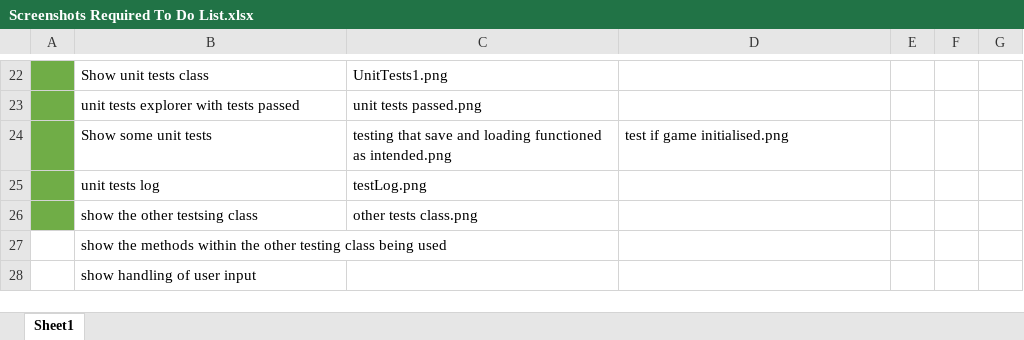
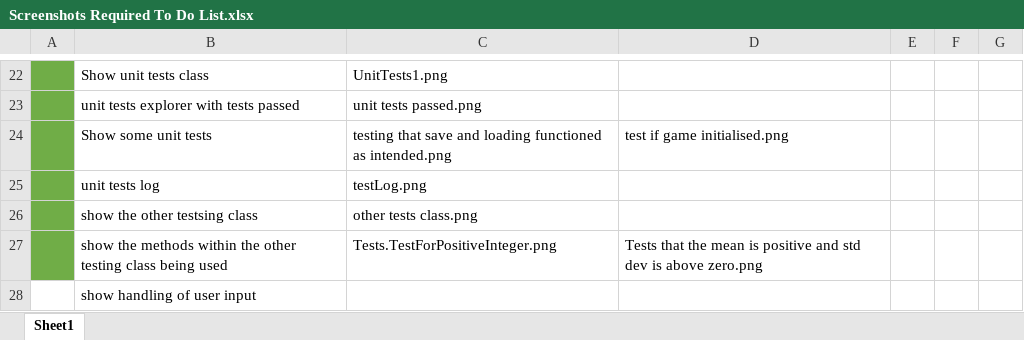
Before and after one commit to notxcharles/CMP1903-Object-Oriented-Programming-A02, an Excel workbook: Assessment Brief/Screenshots Required To Do List.xlsx, sheet Sheet1, drawn as a sheet; only a part is shown, gaps mark what is left out; values as stored, in another font and other column widths than the file's, no borders; the diff names each change by its address in the sheet, - before the commit and + after, or states it on an @@ line.

Commit message:
Test for Positive Integer Screenshots

```diff
--- a/Assessment Brief/Screenshots Required To Do List.xlsx (sheet Sheet1)
+++ b/Assessment Brief/Screenshots Required To Do List.xlsx (sheet Sheet1)
-A27 fill: none
+A27 fill: #70AD47
-C27: (empty)
+C27: Tests.TestForPositiveInteger.png
-D27: (empty)
+D27: Tests that the mean is positive and std dev is above zero.png
```
Also changed, not shown: 3 other files.
